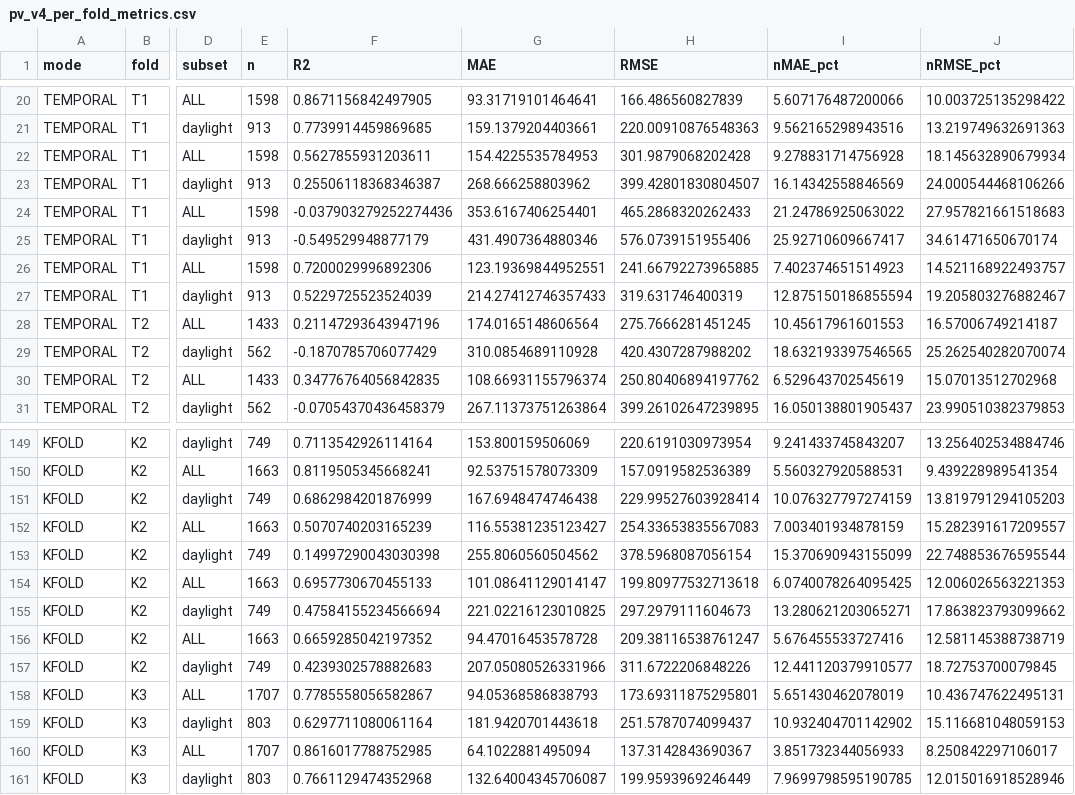
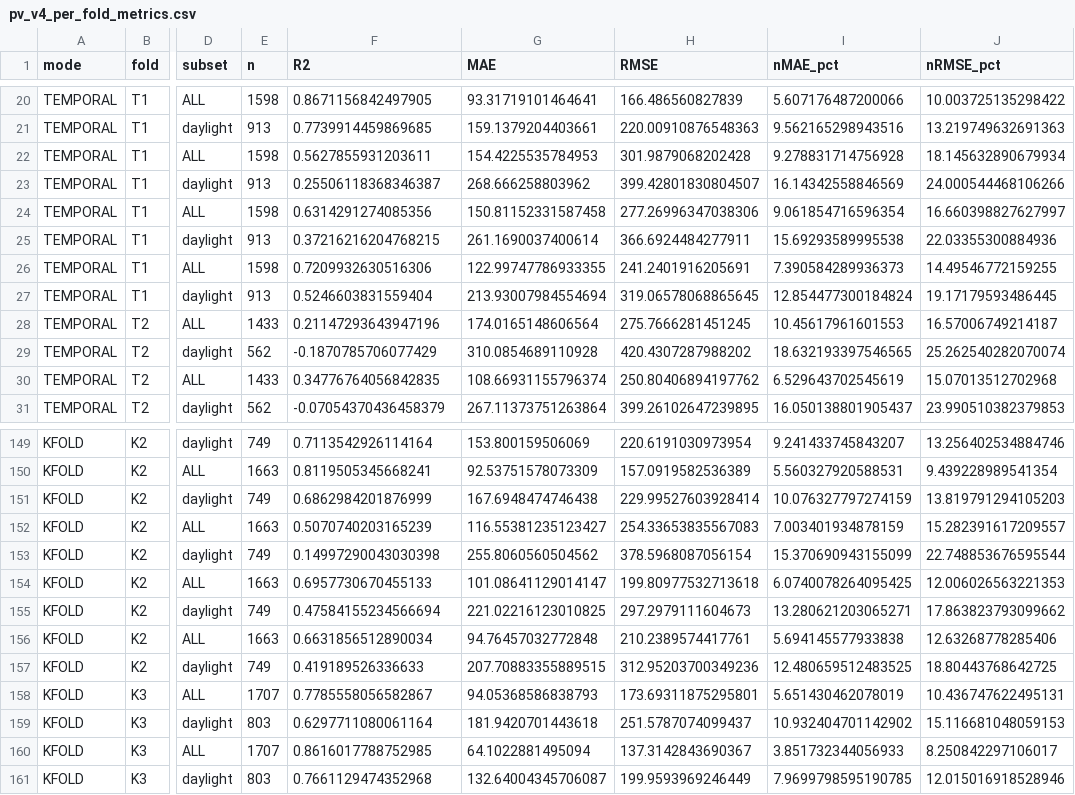
Before and after one commit to FdehghanSoton/AI_Pipeline_PV_Forecasting, a CSV file: results/pv_v4_per_fold_metrics.csv, drawn as a sheet; only a part is shown, gaps mark what is left out; the diff covers the shown part only; the diff names each change by its address in the sheet, - before the commit and + after, or states it on an @@ line.

```diff
--- a/results/pv_v4_per_fold_metrics.csv
+++ b/results/pv_v4_per_fold_metrics.csv
-F24 (R2): -0.037903279252274436
+F24 (R2): 0.6314291274085356
-G24 (MAE): 353.6167406254401
+G24 (MAE): 150.81152331587458
-H24 (RMSE): 465.2868320262433
+H24 (RMSE): 277.26996347038306
-I24 (nMAE_pct): 21.24786925063022
+I24 (nMAE_pct): 9.061854716596354
-J24 (nRMSE_pct): 27.957821661518683
+J24 (nRMSE_pct): 16.660398827627997
-F25 (R2): -0.549529948877179
+F25 (R2): 0.37216216204768215
-G25 (MAE): 431.4907364880346
+G25 (MAE): 261.1690037400614
-H25 (RMSE): 576.0739151955406
+H25 (RMSE): 366.6924484277911
-I25 (nMAE_pct): 25.92710609667417
+I25 (nMAE_pct): 15.69293589995538
-J25 (nRMSE_pct): 34.61471650670174
+J25 (nRMSE_pct): 22.03355300884936
-F26 (R2): 0.7200029996892306
+F26 (R2): 0.7209932630516306
-G26 (MAE): 123.19369844952551
+G26 (MAE): 122.99747786933355
-H26 (RMSE): 241.66792273965885
+H26 (RMSE): 241.2401916205691
-I26 (nMAE_pct): 7.402374651514923
+I26 (nMAE_pct): 7.390584289936373
-J26 (nRMSE_pct): 14.521168922493757
+J26 (nRMSE_pct): 14.49546772159255
-F27 (R2): 0.5229725523524039
+F27 (R2): 0.5246603831559404
-G27 (MAE): 214.27412746357433
+G27 (MAE): 213.93007984554694
-H27 (RMSE): 319.631746400319
+H27 (RMSE): 319.06578068865645
-I27 (nMAE_pct): 12.875150186855594
+I27 (nMAE_pct): 12.854477300184824
-J27 (nRMSE_pct): 19.205803276882467
+J27 (nRMSE_pct): 19.17179593486445
-F156 (R2): 0.6659285042197352
+F156 (R2): 0.6631856512890034
-G156 (MAE): 94.47016453578728
+G156 (MAE): 94.76457032772848
-H156 (RMSE): 209.38116538761247
+H156 (RMSE): 210.2389574417761
-I156 (nMAE_pct): 5.676455533727416
+I156 (nMAE_pct): 5.694145577933838
-J156 (nRMSE_pct): 12.581145388738719
+J156 (nRMSE_pct): 12.63268778285406
-F157 (R2): 0.4239302578882683
+F157 (R2): 0.419189526336633
-G157 (MAE): 207.05080526331966
+G157 (MAE): 207.70883355889515
-H157 (RMSE): 311.6722206848226
+H157 (RMSE): 312.95203700349236
-I157 (nMAE_pct): 12.441120379910577
+I157 (nMAE_pct): 12.480659512483525
-J157 (nRMSE_pct): 18.72753700079845
+J157 (nRMSE_pct): 18.80443768642725
```
Also changed, not shown: 110 edited cells elsewhere in this file, results/pv_v4_multiseed_summary.csv, results/pv_v4_operational_value.csv, 48 other files.
